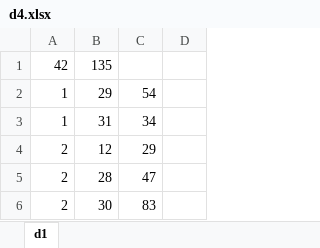
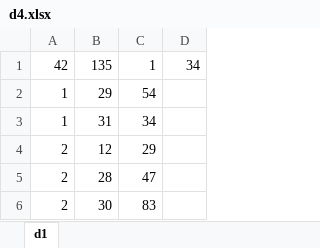
Before and after one commit to eledah/dinic-maxflow-py, an Excel workbook: data/d4.xlsx, sheet d1, drawn as a sheet; only a part is shown; values as stored, in another font and other column widths than the file's, no borders; the diff names each change by its address in the sheet, - before the commit and + after, or states it on an @@ line.

```diff
--- a/data/d4.xlsx (sheet d1)
+++ b/data/d4.xlsx (sheet d1)
-C1: (empty)
+C1: 1
-D1: (empty)
+D1: 34
```
Also changed, not shown: data/d1.xlsx, data/d2.xlsx, 12 other files.
